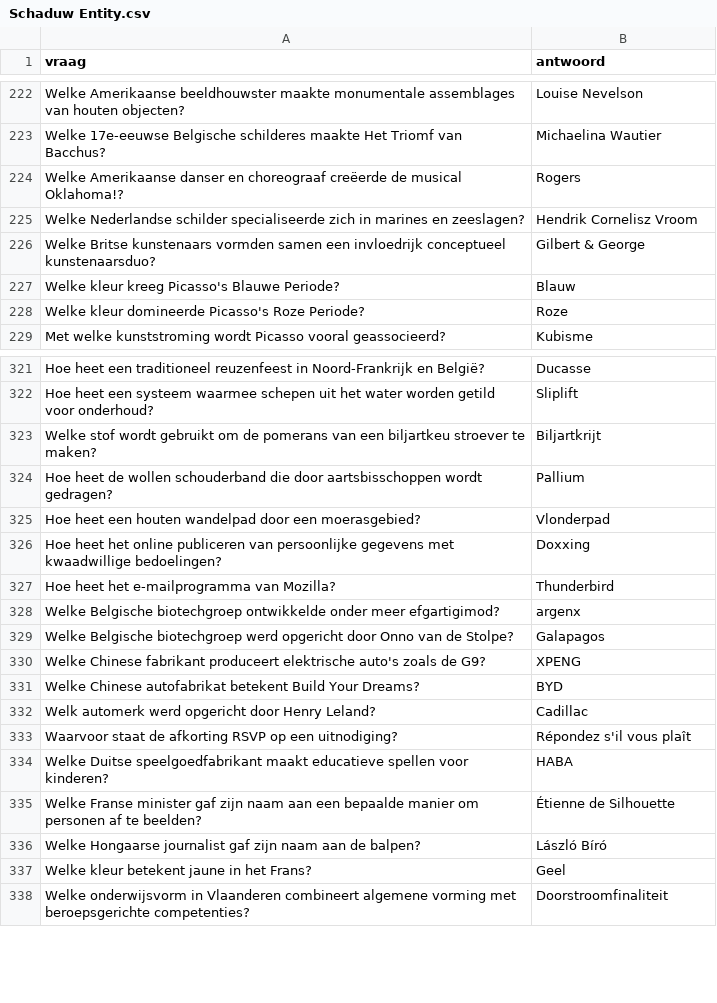
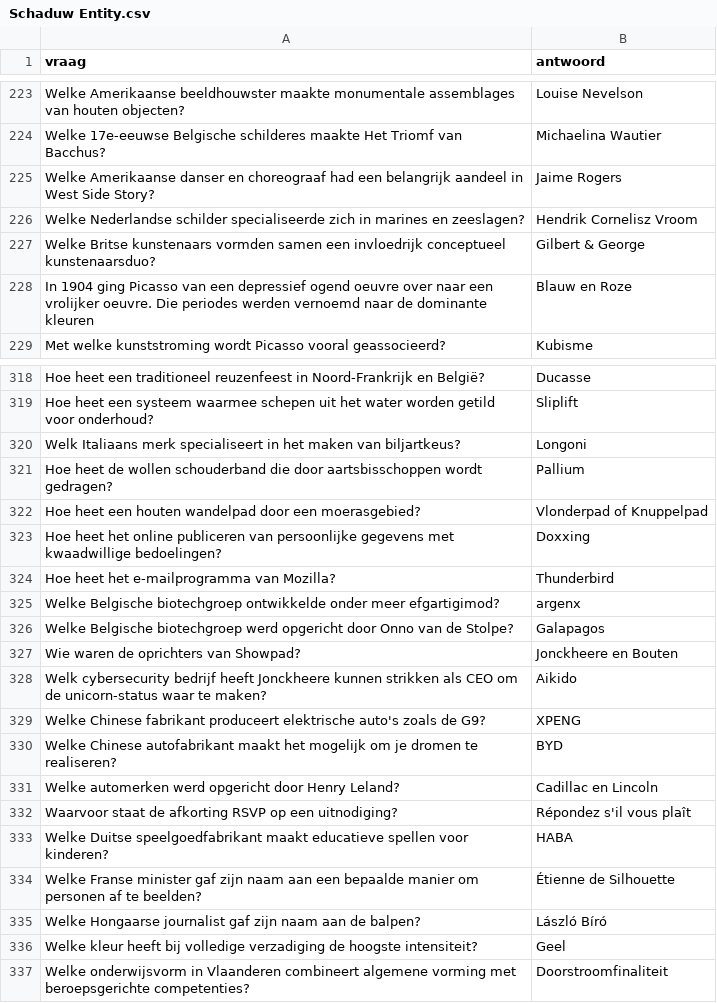
Before and after one commit to DieterVerhofstadt/quizapp, a CSV file: csv/Schaduw Entity.csv, drawn as a sheet; only a part is shown, gaps mark what is left out; the diff covers the shown part only.

Commit message:
Update Schaduw Entity.csv

```diff
--- a/csv/Schaduw Entity.csv
+++ b/csv/Schaduw Entity.csv
@@ -223,7 +224,6 @@ Welke Amerikaanse beeldhouwster maakte monumentale assemblages van houten object
 Welke 17e-eeuwse Belgische schilderes maakte Het Triomf van Bacchus?,Michaelina Wautier
-Welke Amerikaanse danser en choreograaf creëerde de musical Oklahoma!?,Rogers
+Welke Amerikaanse danser en choreograaf had een belangrijk aandeel in West Side Story?,Jaime Rogers
 Welke Nederlandse schilder specialiseerde zich in marines en zeeslagen?,Hendrik Cornelisz Vroom
 Welke Britse kunstenaars vormden samen een invloedrijk conceptueel kunstenaarsduo?,Gilbert & George
-Welke kleur kreeg Picasso's Blauwe Periode?,Blauw
-Welke kleur domineerde Picasso's Roze Periode?,Roze
+In 1904 ging Picasso van een depressief ogend oeuvre over naar een vrolijker oeuvre. Die periodes werden vernoemd naar de dominante kleuren, Blauw en Roze
 Met welke kunststroming wordt Picasso vooral geassocieerd?,Kubisme
@@ -322,5 +319,5 @@ Hoe heet een traditioneel reuzenfeest in Noord-Frankrijk en België?,Ducasse
 Hoe heet een systeem waarmee schepen uit het water worden getild voor onderhoud?,Sliplift
-Welke stof wordt gebruikt om de pomerans van een biljartkeu stroever te maken?,Biljartkrijt
+Welk Italiaans merk specialiseert in het maken van biljartkeus?, Longoni
 Hoe heet de wollen schouderband die door aartsbisschoppen wordt gedragen?,Pallium
-Hoe heet een houten wandelpad door een moerasgebied?,Vlonderpad
+Hoe heet een houten wandelpad door een moerasgebied?,Vlonderpad of Knuppelpad
 Hoe heet het online publiceren van persoonlijke gegevens met kwaadwillige bedoelingen?,Doxxing
@@ -329,5 +326,7 @@ Welke Belgische biotechgroep ontwikkelde onder meer efgartigimod?,argenx
 Welke Belgische biotechgroep werd opgericht door Onno van de Stolpe?,Galapagos
+Wie waren de oprichters van Showpad?, Jonckheere en Bouten
+Welk cybersecurity bedrijf heeft Jonckheere kunnen strikken als CEO om de unicorn-status waar te maken?, Aikido
 Welke Chinese fabrikant produceert elektrische auto's zoals de G9?,XPENG
-Welke Chinese autofabrikat betekent Build Your Dreams?,BYD
-Welk automerk werd opgericht door Henry Leland?,Cadillac
+Welke Chinese autofabrikant maakt het mogelijk om je dromen te realiseren?,BYD
+Welke automerken werd opgericht door Henry Leland?,Cadillac en Lincoln
 Waarvoor staat de afkorting RSVP op een uitnodiging?,Répondez s'il vous plaît
@@ -336,3 +335,3 @@ Welke Franse minister gaf zijn naam aan een bepaalde manier om personen af te be
 Welke Hongaarse journalist gaf zijn naam aan de balpen?,László Bíró
-Welke kleur betekent jaune in het Frans?,Geel
+Welke kleur heeft bij volledige verzadiging de hoogste intensiteit?,Geel
 Welke onderwijsvorm in Vlaanderen combineert algemene vorming met beroepsgerichte competenties?,Doorstroomfinaliteit
```
Also changed, not shown: 5 added rows, 7 removed rows, 1 moved row and 3 edited cells elsewhere in this file.
